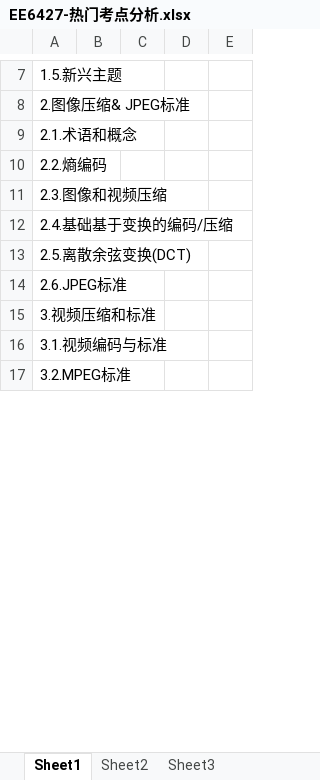
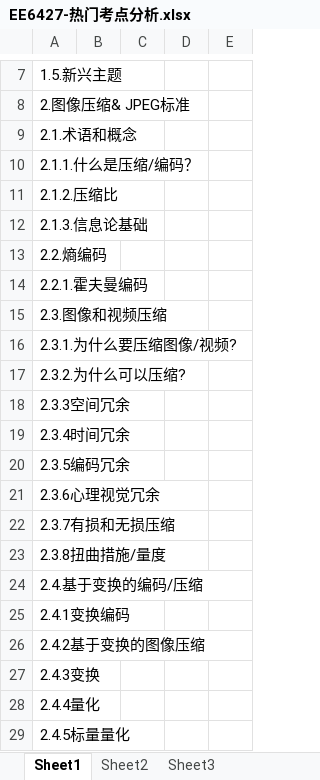
Before and after one commit to freshman2233/EE6427-Video-Signal-Processing, an Excel workbook: 3.Understand/EE6427-热门考点分析.xlsx, sheet Sheet1, drawn as a sheet; only a part is shown, gaps mark what is left out; the shorter side is filled out with more unchanged rows; values as stored, in another font and other column widths than the file's, no cell formats; addresses are those after the commit; the diff covers the shown part only; the diff names each change by its address in the sheet, - before the commit and + after, or states it on an @@ line.

Commit message:
understand

```diff
--- a/3.Understand/EE6427-热门考点分析.xlsx (sheet Sheet1)
+++ b/3.Understand/EE6427-热门考点分析.xlsx (sheet Sheet1)
+row 10: 2.1.1.什么是压缩/编码？
+row 11: 2.1.2.压缩比
+row 12: 2.1.3.信息论基础
+row 14: 2.2.1.霍夫曼编码
-A16: 2.4.基础基于变换的编码/压缩
+A16: 2.3.1.为什么要压缩图像/视频?
+row 17: 2.3.2.为什么可以压缩?
+row 18: 2.3.3空间冗余
+row 19: 2.3.4时间冗余
+row 20: 2.3.5编码冗余
+row 21: 2.3.6心理视觉冗余
+row 22: 2.3.7有损和无损压缩
+row 23: 2.3.8扭曲措施/量度
+row 24: 2.4.基于变换的编码/压缩
+row 25: 2.4.1变换编码
+row 26: 2.4.2基于变换的图像压缩
+row 27: 2.4.3变换
+row 28: 2.4.4量化
+row 29: 2.4.5标量量化
```
Also changed, not shown: 105 added rows elsewhere in this sheet, cell formats, 4 other files.
